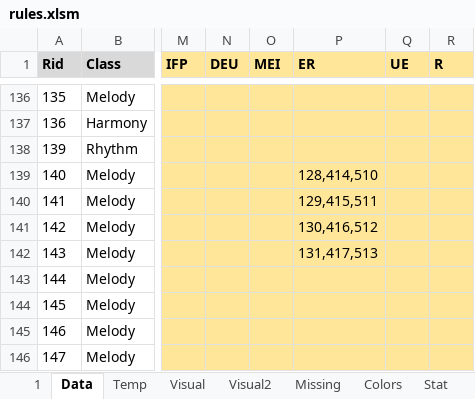
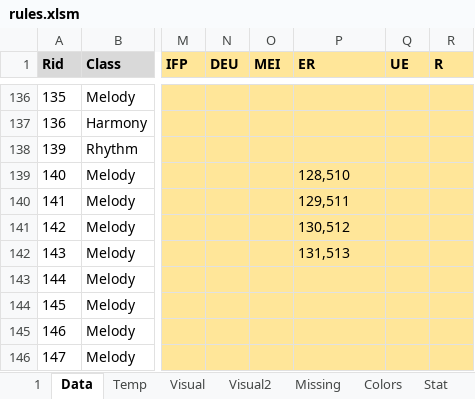
Before and after one commit to Dpst94/MGen, an Excel workbook: MGen/configs/rules/rules.xlsm, sheet Data, drawn as a sheet; only a part is shown, gaps mark what is left out; values as stored, in another font and other column widths than the file's, no borders; charts and pictures not drawn; the diff covers the shown part only; the diff names each change by its address in the sheet, - before the commit and + after, or states it on an @@ line.

```diff
--- a/MGen/configs/rules/rules.xlsm (sheet Data)
+++ b/MGen/configs/rules/rules.xlsm (sheet Data)
-P139 (ER): 128,414,510
+P139 (ER): 128,510
-P140 (ER): 129,415,511
+P140 (ER): 129,511
-P141 (ER): 130,416,512
+P141 (ER): 130,512
-P142 (ER): 131,417,513
+P142 (ER): 131,513
```
Also changed, not shown: 46 edited cells elsewhere in this sheet, sheet 1, charts or pictures, 2 other files.
